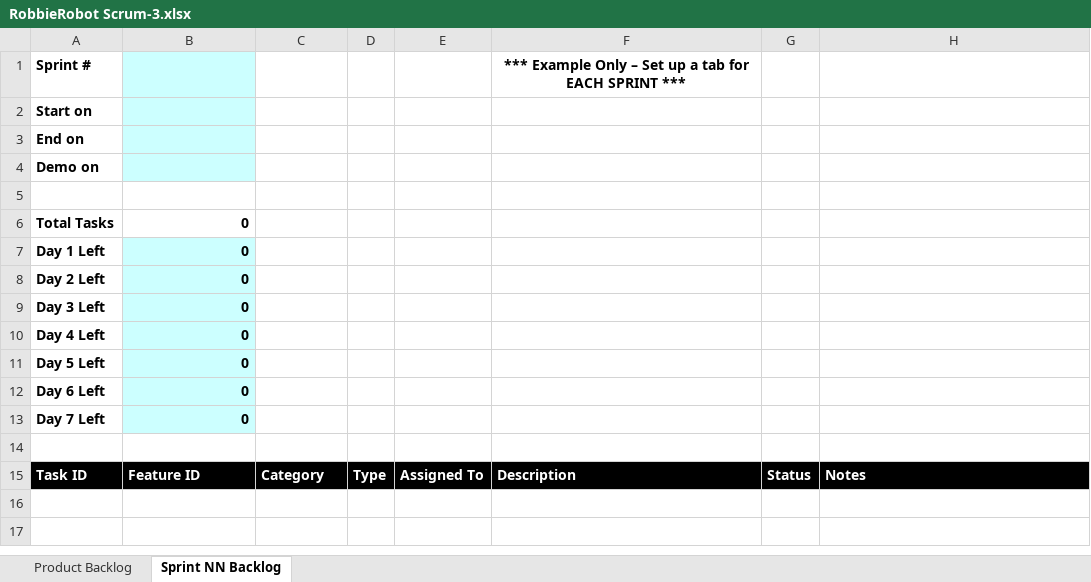
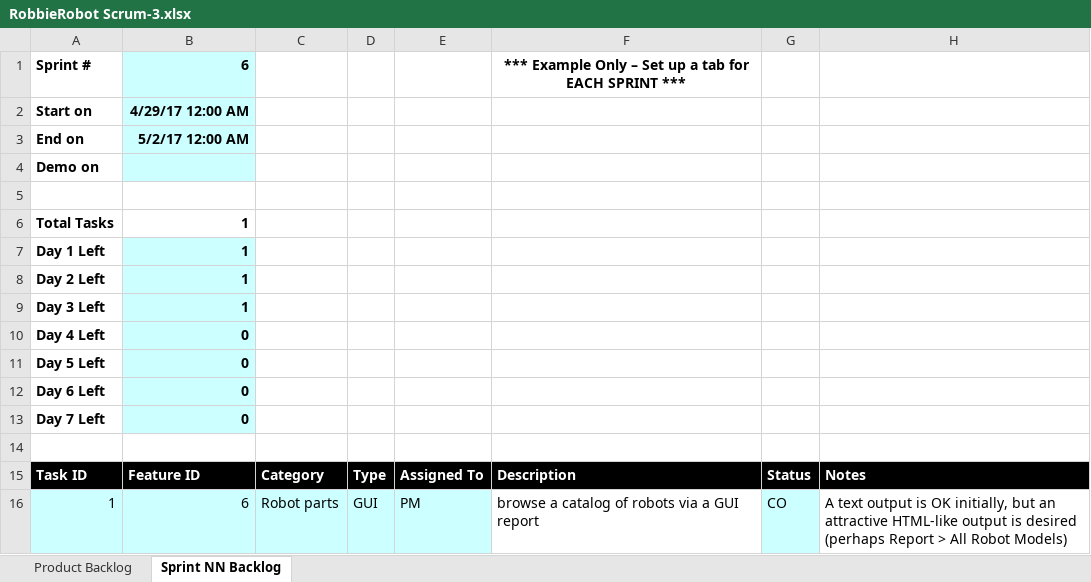
Before and after one commit to diazchristian25/cdiaz2521, an Excel workbook: RobbieRobot Scrum-3.xlsx, sheet Sprint NN Backlog, drawn as a sheet; values as stored, in another font and other column widths than the file's, no borders; charts and pictures not drawn; the diff names each change by its address in the sheet, - before the commit and + after, or states it on an @@ line.

Commit message:
Add files via upload

```diff
--- a/RobbieRobot Scrum-3.xlsx (sheet Sprint NN Backlog)
+++ b/RobbieRobot Scrum-3.xlsx (sheet Sprint NN Backlog)
-B1: (empty)
+B1: 6
-B2: (empty)
+B2: 4/29/17 12:00 AM
-B3: (empty)
+B3: 5/2/17 12:00 AM
-B6:B9: 0
+B6:B9: 1
+row 16: 1 | 6 | Robot parts | GUI | PM | browse a catalog of robots via a GUI report | CO | A text output is OK initially, but an attractive HTML-like output is desired (perhaps Report > All Robot Models)
```
Also changed, not shown: sheet Product Backlog, formulas that keep their value, charts or pictures.
